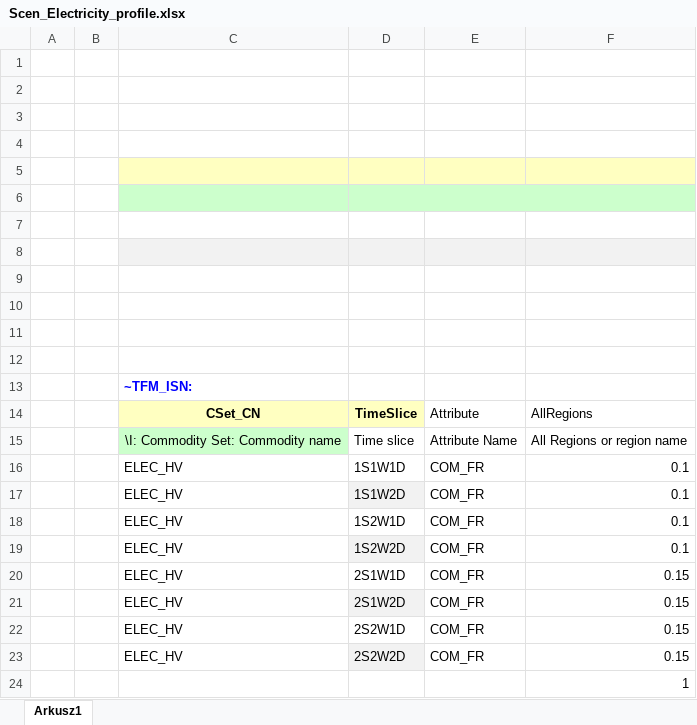
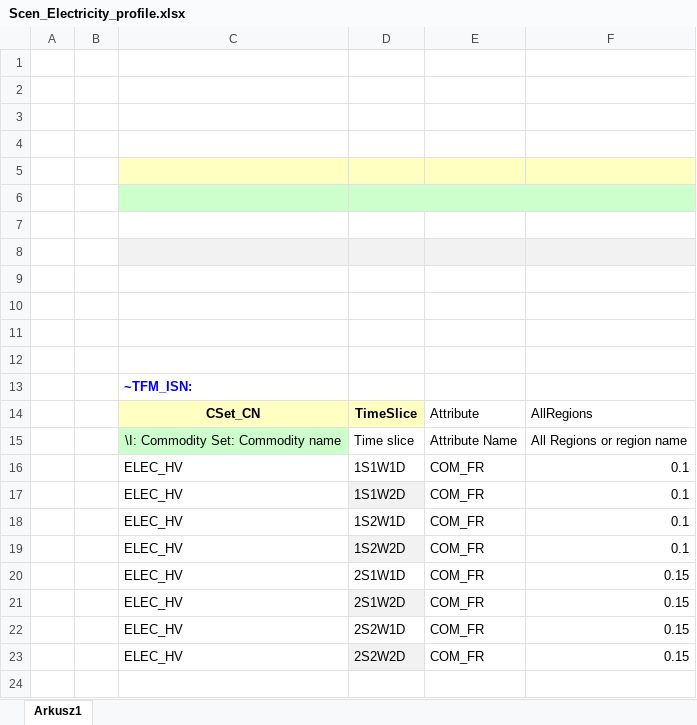
Before and after one commit to Gucwia/IERP, an Excel workbook: SuppXLS/Scen_Electricity_profile.xlsx, sheet Arkusz1, drawn as a sheet; values as stored, in another font and other column widths than the file's, no borders; the diff names each change by its address in the sheet, - before the commit and + after, or states it on an @@ line.

Commit message:
Add files via upload

```diff
--- a/SuppXLS/Scen_Electricity_profile.xlsx (sheet Arkusz1)
+++ b/SuppXLS/Scen_Electricity_profile.xlsx (sheet Arkusz1)
-row 24:  |  |  |  |  | 1
```
